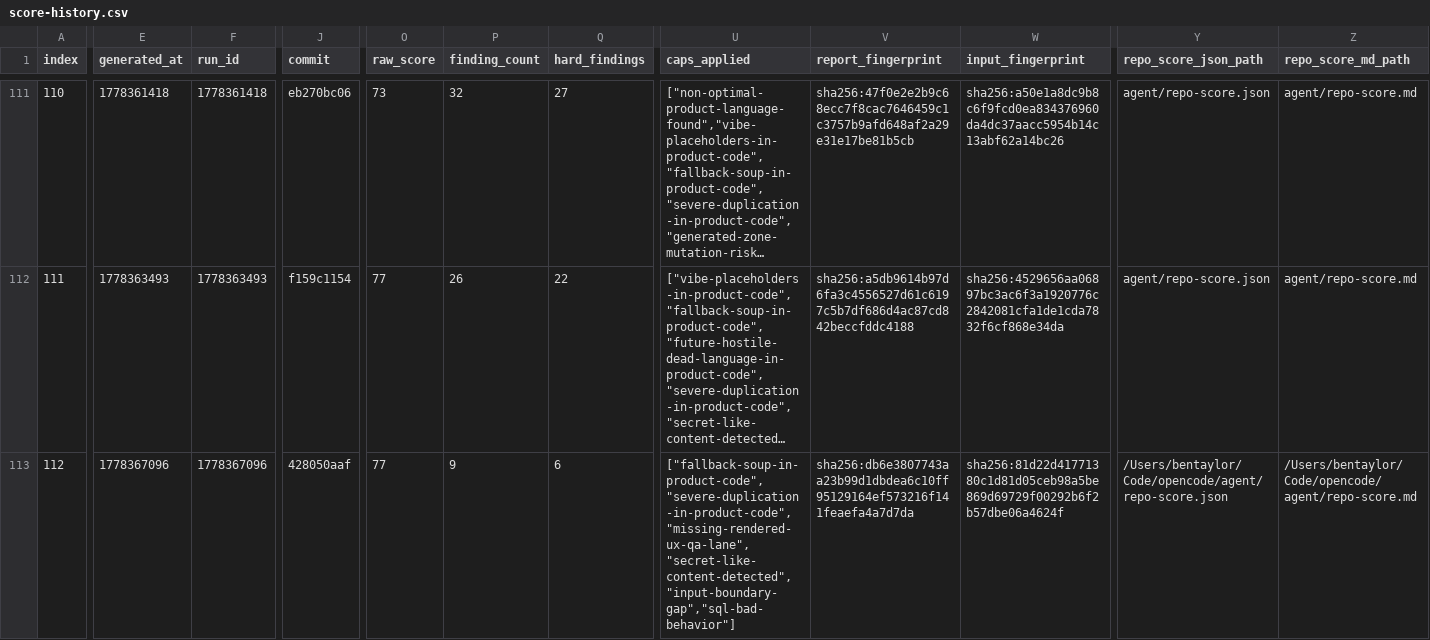
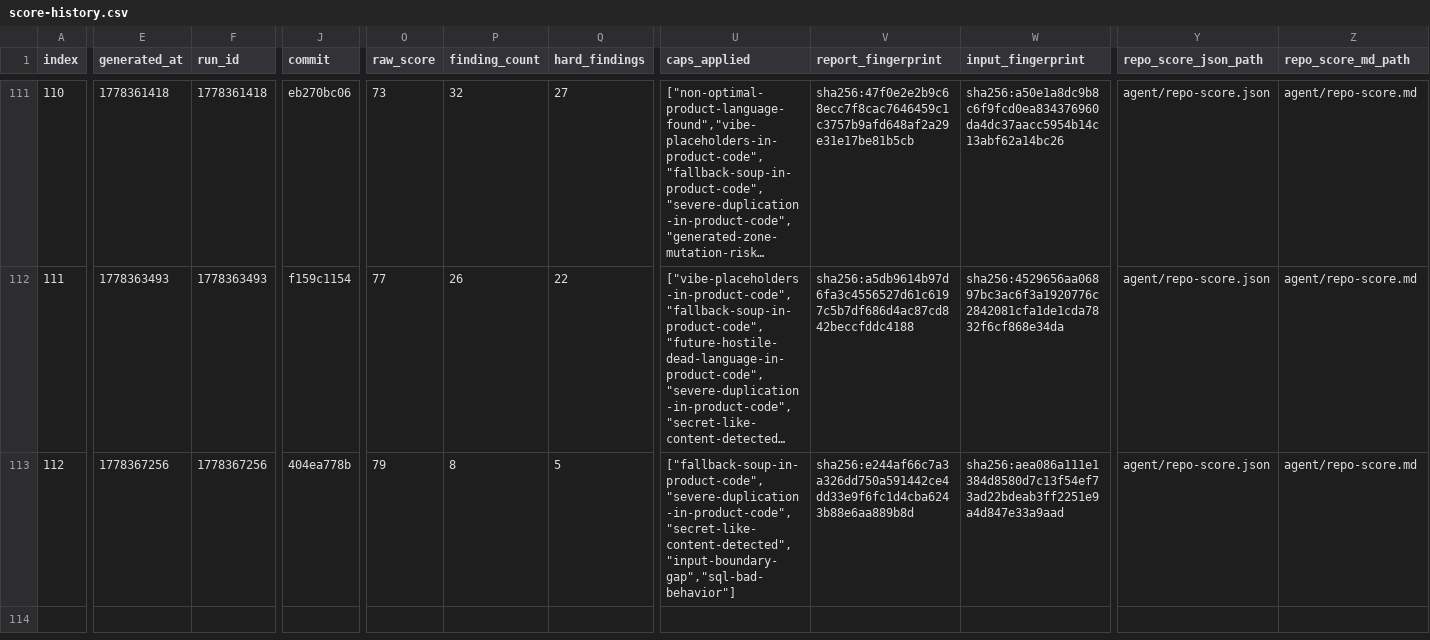
Before and after one commit to jeppsontaylor/Jekko, a CSV file: agent/score-history.csv, drawn as a sheet; only a part is shown, gaps mark what is left out; long unchanged cells end in …; the diff names each change by its address in the sheet, - before the commit and + after, or states it on an @@ line.

```diff
--- a/agent/score-history.csv
+++ b/agent/score-history.csv
-E113 (generated_at): 1778367096
+E113 (generated_at): 1778367256
-F113 (run_id): 1778367096
+F113 (run_id): 1778367256
-J113 (commit): 428050aaf
+J113 (commit): 404ea778b
-O113 (raw_score): 77
+O113 (raw_score): 79
-P113 (finding_count): 9
+P113 (finding_count): 8
-Q113 (hard_findings): 6
+Q113 (hard_findings): 5
-U113 (caps_applied): ["fallback-soup-in-product-code","severe-duplication-in-product-code","missing-rendered-ux-qa-lane","secret-like-content-detected","input-boundary-gap","sql-bad-behavior"]
+U113 (caps_applied): ["fallback-soup-in-product-code","severe-duplication-in-product-code","secret-like-content-detected","input-boundary-gap","sql-bad-behavior"]
-V113 (report_fingerprint): sha256:db6e3807743aa23b99d1dbdea6c10ff95129164ef573216f141feaefa4a7d7da
+V113 (report_fingerprint): sha256:e244af66c7a3a326dd750a591442ce4dd33e9f6fc1d4cba6243b88e6aa889b8d
-W113 (input_fingerprint): sha256:81d22d41771380c1d81d05ceb98a5be869d69729f00292b6f2b57dbe06a4624f
+W113 (input_fingerprint): sha256:aea086a111e1384d8580d7c13f54ef73ad22bdeab3ff2251e9a4d847e33a9aad
-Y113 (repo_score_json_path): /Users/bentaylor/Code/opencode/agent/repo-score.json
+Y113 (repo_score_json_path): agent/repo-score.json
-Z113 (repo_score_md_path): /Users/bentaylor/Code/opencode/agent/repo-score.md
+Z113 (repo_score_md_path): agent/repo-score.md
```
Also changed, not shown: 4 other files.
